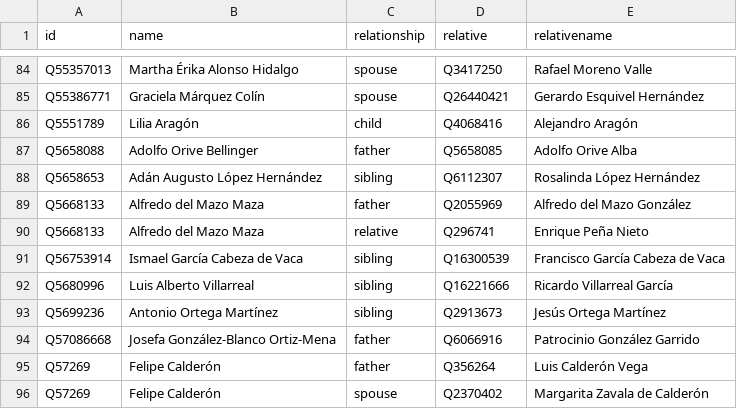
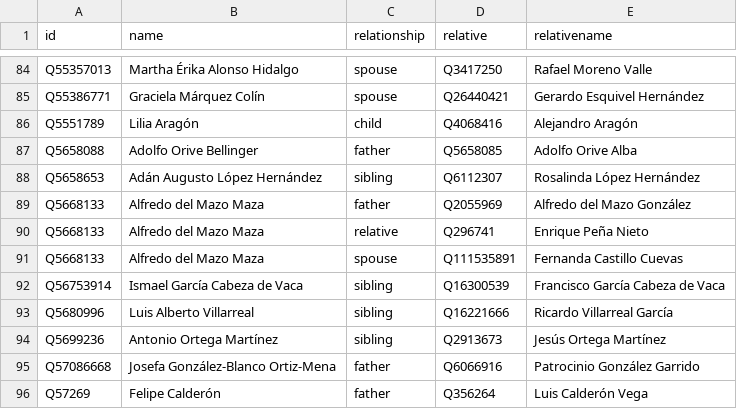
Before and after one commit to every-politician-scrapers/mexico-ministers, a CSV file: html/family.csv, drawn as a sheet; only a part is shown, gaps mark what is left out; the shorter side is filled out with more unchanged rows.

```diff
--- a/html/family.csv
+++ b/html/family.csv
@@ -90,2 +90,3 @@ Q5668133,Alfredo del Mazo Maza,father,Q2055969,Alfredo del Mazo González
 Q5668133,Alfredo del Mazo Maza,relative,Q296741,Enrique Peña Nieto
+Q5668133,Alfredo del Mazo Maza,spouse,Q111535891,Fernanda Castillo Cuevas
 Q56753914,Ismael García Cabeza de Vaca,sibling,Q16300539,Francisco García Cabeza de Vaca
```
Also changed, not shown: 1 other file.
